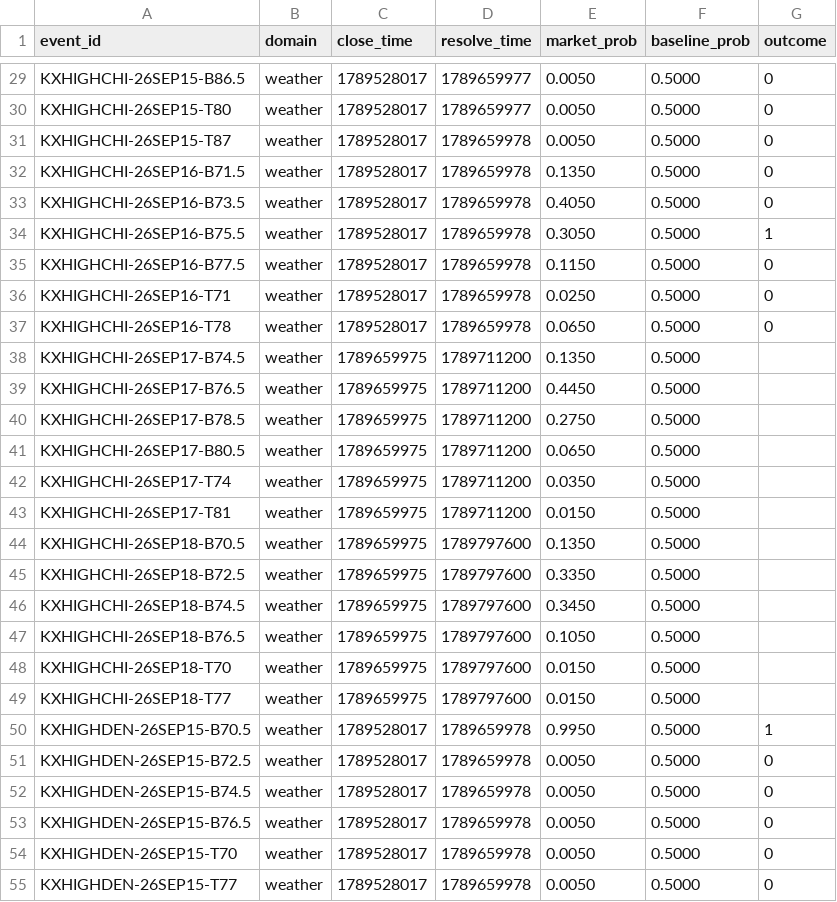
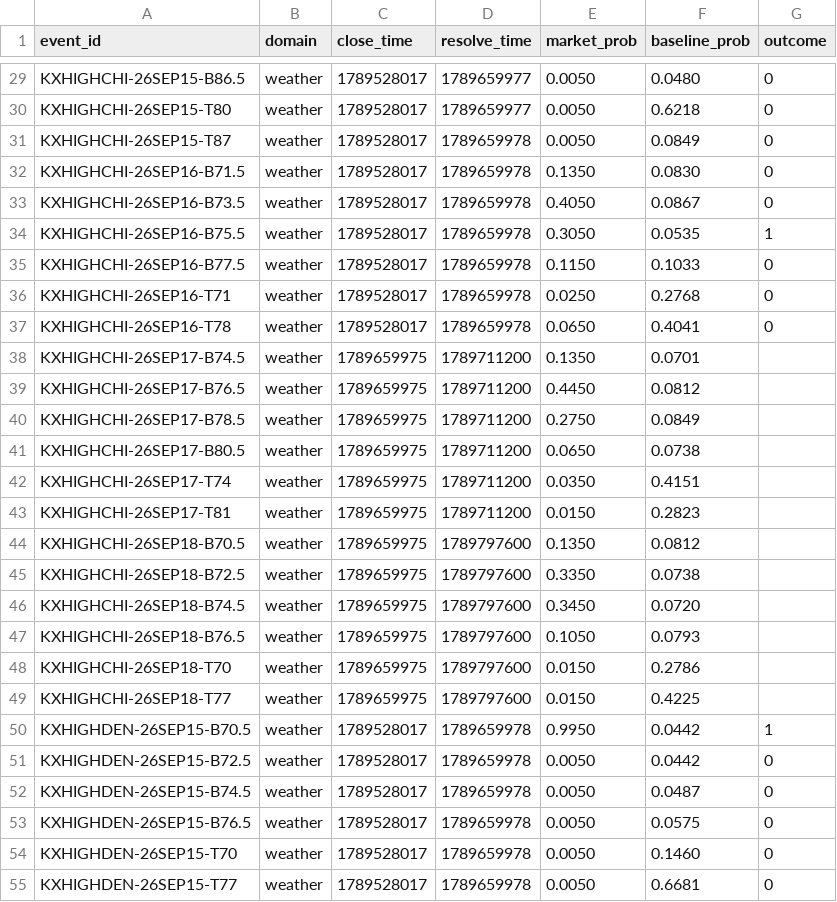
Before and after one commit to pointlessbassmusic-byte/pointless-repo, a CSV file: substrate/reports/weather_events_2026-09-17.csv, drawn as a sheet; only a part is shown, gaps mark what is left out; the diff covers the shown part only; the diff names each change by its address in the sheet, - before the commit and + after, or states it on an @@ line.

```diff
--- a/substrate/reports/weather_events_2026-09-17.csv
+++ b/substrate/reports/weather_events_2026-09-17.csv
-F29 (baseline_prob): 0.5000
+F29 (baseline_prob): 0.0480
-F30 (baseline_prob): 0.5000
+F30 (baseline_prob): 0.6218
-F31 (baseline_prob): 0.5000
+F31 (baseline_prob): 0.0849
-F32 (baseline_prob): 0.5000
+F32 (baseline_prob): 0.0830
-F33 (baseline_prob): 0.5000
+F33 (baseline_prob): 0.0867
-F34 (baseline_prob): 0.5000
+F34 (baseline_prob): 0.0535
-F35 (baseline_prob): 0.5000
+F35 (baseline_prob): 0.1033
-F36 (baseline_prob): 0.5000
+F36 (baseline_prob): 0.2768
-F37 (baseline_prob): 0.5000
+F37 (baseline_prob): 0.4041
-F38 (baseline_prob): 0.5000
+F38 (baseline_prob): 0.0701
-F39 (baseline_prob): 0.5000
+F39 (baseline_prob): 0.0812
-F40 (baseline_prob): 0.5000
+F40 (baseline_prob): 0.0849
-F41 (baseline_prob): 0.5000
+F41 (baseline_prob): 0.0738
-F42 (baseline_prob): 0.5000
+F42 (baseline_prob): 0.4151
-F43 (baseline_prob): 0.5000
+F43 (baseline_prob): 0.2823
-F44 (baseline_prob): 0.5000
+F44 (baseline_prob): 0.0812
-F45 (baseline_prob): 0.5000
+F45 (baseline_prob): 0.0738
-F46 (baseline_prob): 0.5000
+F46 (baseline_prob): 0.0720
-F47 (baseline_prob): 0.5000
+F47 (baseline_prob): 0.0793
-F48 (baseline_prob): 0.5000
+F48 (baseline_prob): 0.2786
-F49 (baseline_prob): 0.5000
+F49 (baseline_prob): 0.4225
-F50:F51 (baseline_prob): 0.5000
+F50:F51 (baseline_prob): 0.0442
-F52 (baseline_prob): 0.5000
+F52 (baseline_prob): 0.0487
-F53 (baseline_prob): 0.5000
+F53 (baseline_prob): 0.0575
-F54 (baseline_prob): 0.5000
+F54 (baseline_prob): 0.1460
-F55 (baseline_prob): 0.5000
+F55 (baseline_prob): 0.6681
```
Also changed, not shown: 141 edited cells elsewhere in this file, 4 other files.
